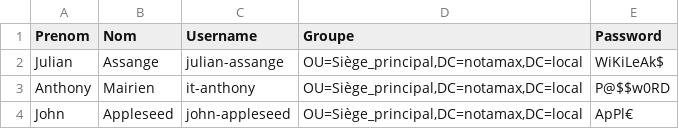
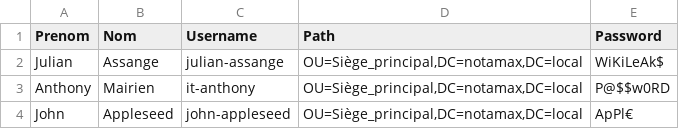
Before and after one commit to IT-Anthony/Script-Users-AD, a CSV file: Calc_powershell_script.csv, drawn as a sheet.

Commit message:
Update Calc_powershell_script.csv

```diff
--- a/Calc_powershell_script.csv
+++ b/Calc_powershell_script.csv
@@ -1,2 +1,2 @@
-Prenom;Nom;Username;Groupe;Password
+Prenom;Nom;Username;Path;Password
 Julian;Assange;julian-assange;"OU=Siège_principal,DC=notamax,DC=local";WiKiLeAk$
```
